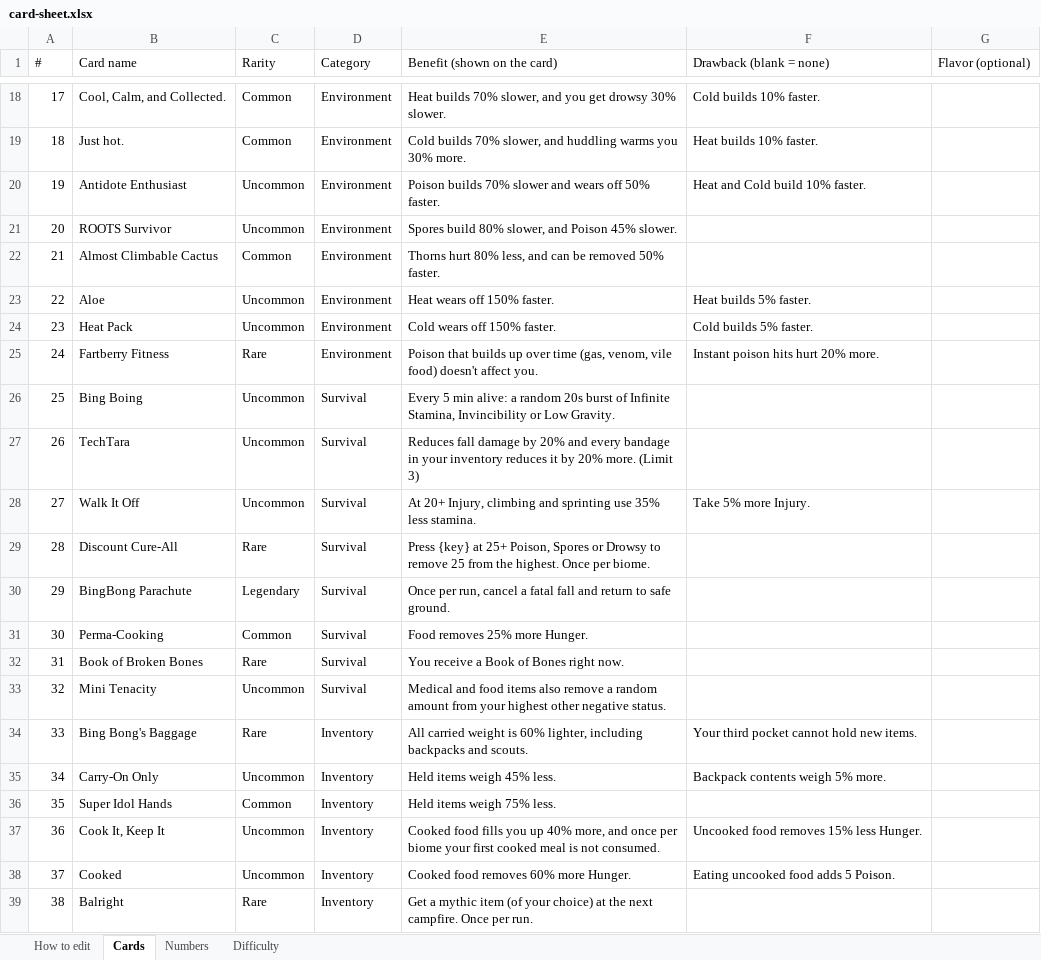
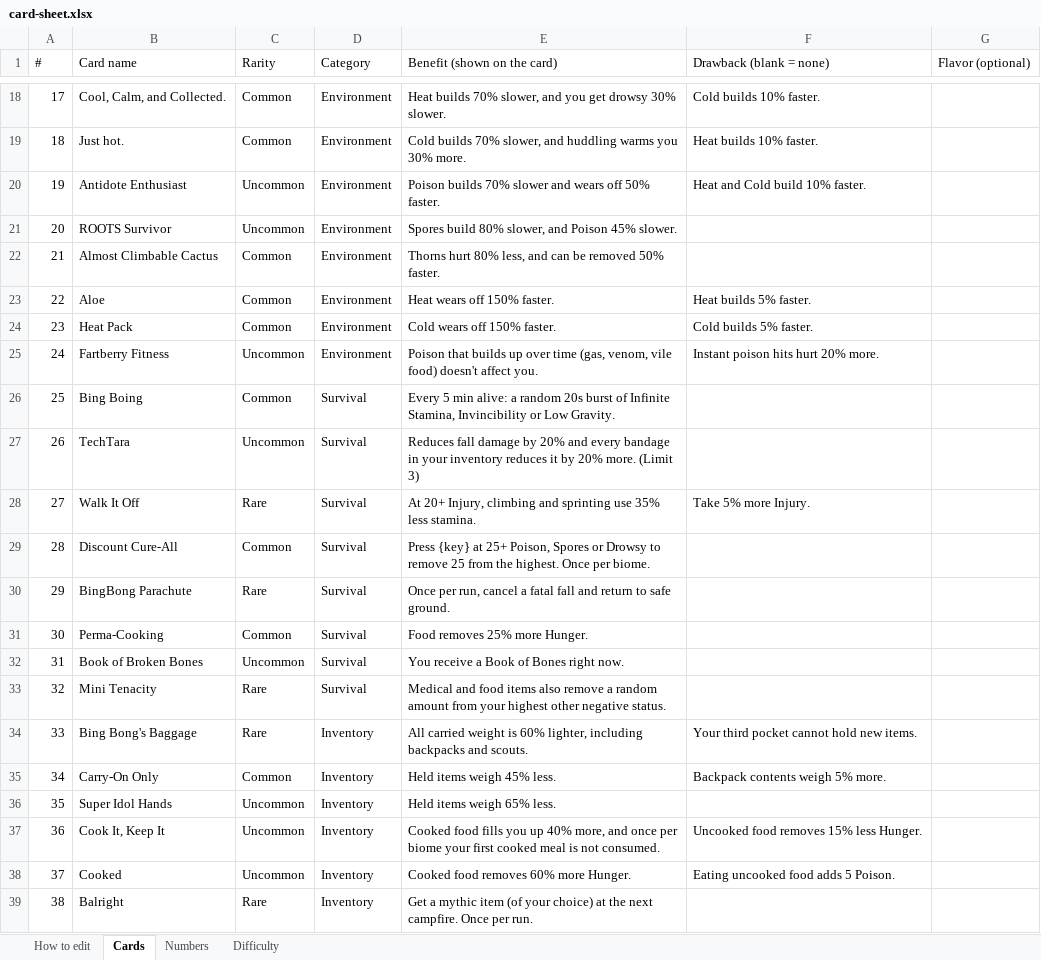
Before and after one commit to NotNic182/PeakCampfireCards, an Excel workbook: design/editable/card-sheet.xlsx, sheet Cards, drawn as a sheet; only a part is shown, gaps mark what is left out; values as stored, in another font and other column widths than the file's, no cell formats; the diff covers the shown part only; the diff names each change by its address in the sheet, - before the commit and + after, or states it on an @@ line.

Commit message:
Campfire Cards 0.8.1: the player's rarity ladder, Common-first offers, and the J-cycle deck screen
Cards:
- 23 rarity moves straight from the edited card list (Legendary trimmed to
  Budget Checkpoint Flag, Clown Luggage Special and Pitonless Pit Stop; the
  deck now sits at 24/20/15/3/2) plus last session's 12 benefit-strength
  moves, Super Idol Hands at 65%, and the Pit Stop net-negative repair.
- Default offer weights are Common-first: 50 / 30 / 16.5 / 3 / 0.5 (was
  40/40). Balance revision 14; preflight, draw tests and README follow.

Deck screen:
- J cycles: your fan -> TEAM DECKS -> closed (it used to bounce between fan
  and team forever, leaving Esc + pause-menu juggling as the only exit).
- The team view is now one clickable pile of card backs per teammate (name,
  count chip, state and Clown penalties); clicking a pile or its name fans
  that player's cards out, Esc steps back to the piles.
- Esc never opens the pause menu over a mod window again: the windows
  consume the paired pause press in Update, and a new GUIManager.UpdatePaused
  prefix (hooks.json pausePressed) catches controller Start and anything
  that reaches LateUpdate. Same treatment for the mythic chooser's postpone.
- Review fixes: player nicknames are TMP-neutralized before entering rich
  text, the HUD pile button left the gamepad navigation graph, team
  fingerprints track card ids (a Fine Print swap redraws), an emptied team
  view falls back to the fan, and the count chip scales with its pile.

Sim: Valuer/Program updated for the 0.8.0 abilities and a drawbacks=off
pass (used for the benefit-only rarity audit).

```diff
--- a/design/editable/card-sheet.xlsx (sheet Cards)
+++ b/design/editable/card-sheet.xlsx (sheet Cards)
-C23:C24 (Rarity): Uncommon
+C23:C24 (Rarity): Common
-C25 (Rarity): Rare
+C25 (Rarity): Uncommon
-C26 (Rarity): Uncommon
+C26 (Rarity): Common
-C28 (Rarity): Uncommon
+C28 (Rarity): Rare
-C29 (Rarity): Rare
+C29 (Rarity): Common
-C30 (Rarity): Legendary
+C30 (Rarity): Rare
-C32 (Rarity): Rare
+C32 (Rarity): Uncommon
-C33 (Rarity): Uncommon
+C33 (Rarity): Rare
-C35 (Rarity): Uncommon
+C35 (Rarity): Common
-C36 (Rarity): Common
+C36 (Rarity): Uncommon
-E36 (Benefit (shown on the card)): Held items weigh 75% less.
+E36 (Benefit (shown on the card)): Held items weigh 65% less.
```
Also changed, not shown: 19 edited cells elsewhere in this sheet, sheet Numbers, cell formats, design/editable/card-editing.xlsx, 23 other files.
